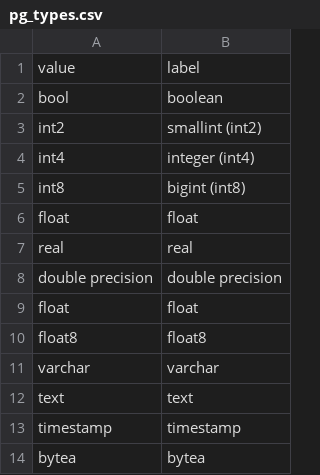
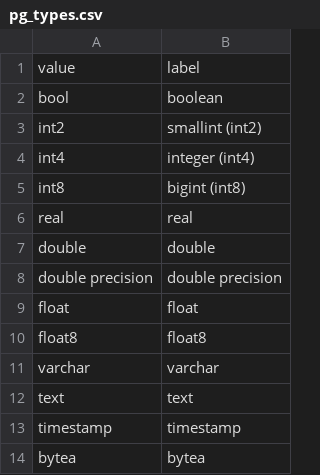
Before and after one commit to yoo16/project-manager, a CSV file: db/records/pg_types.csv, drawn as a sheet.

```diff
--- a/db/records/pg_types.csv
+++ b/db/records/pg_types.csv
@@ -5,4 +5,4 @@ value,label
 "int8","bigint (int8)"
-"float","float"
 "real","real"
+"double","double"
 "double precision","double precision"
```
Also changed, not shown: 9 other files.
